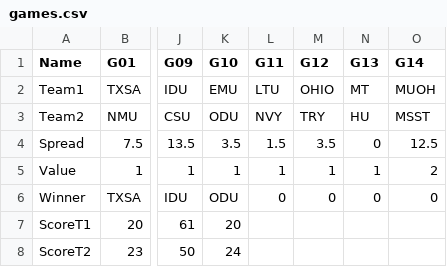
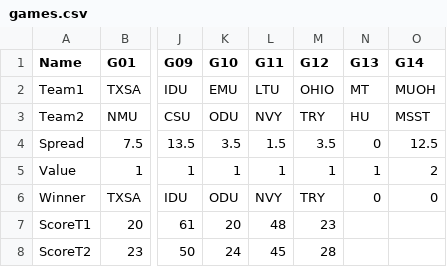
Before and after one commit to jimpink/bowl2016, a CSV file: games.csv, drawn as a sheet; only a part is shown, gaps mark what is left out; the diff names each change by its address in the sheet, - before the commit and + after, or states it on an @@ line.

Commit message:
Add files via upload

```diff
--- a/games.csv
+++ b/games.csv
-L6 (G11): 0
+L6 (G11): NVY
-M6 (G12): 0
+M6 (G12): TRY
-L7 (G11): (empty)
+L7 (G11): 48
-M7 (G12): (empty)
+M7 (G12): 23
-L8 (G11): (empty)
+L8 (G11): 45
-M8 (G12): (empty)
+M8 (G12): 28
```
